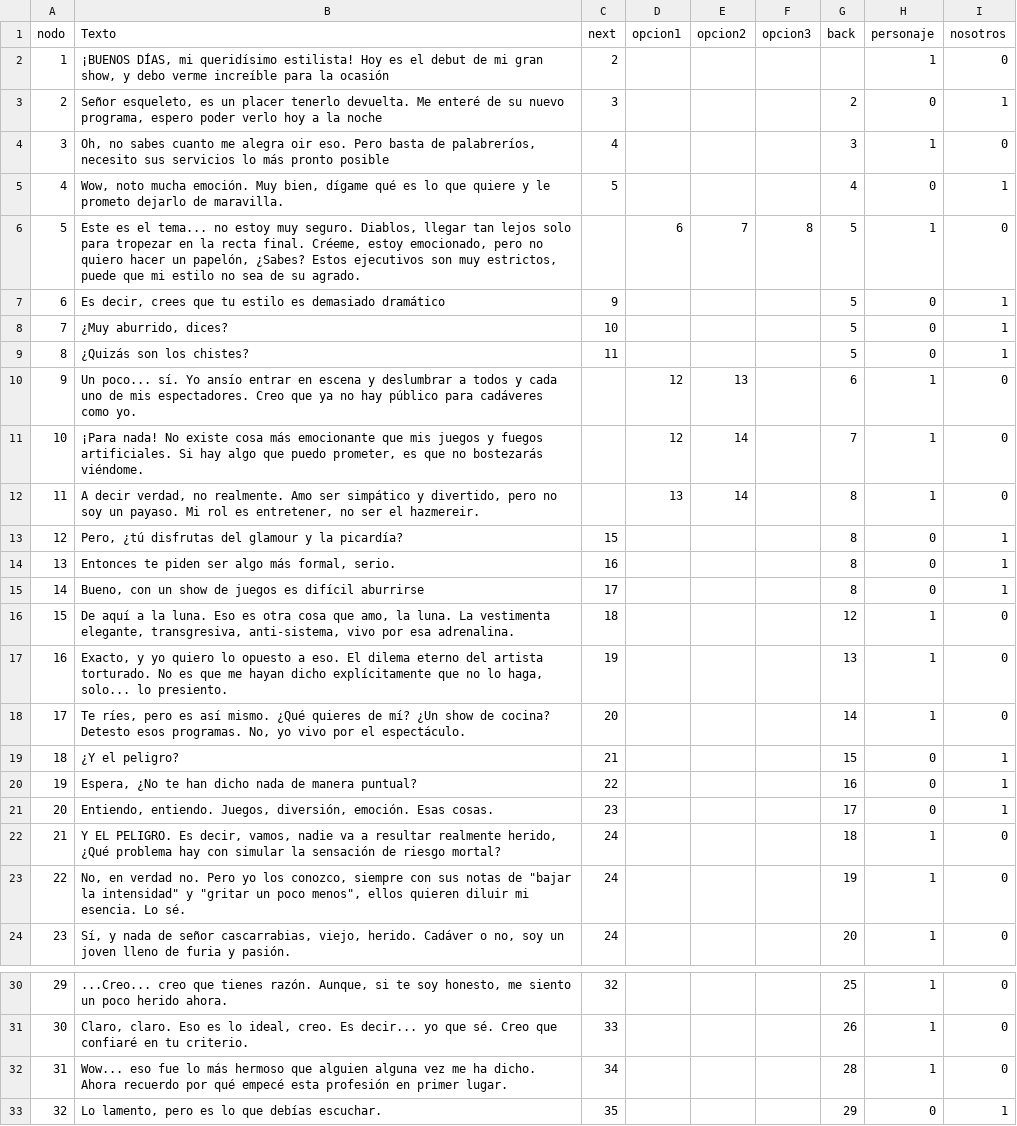
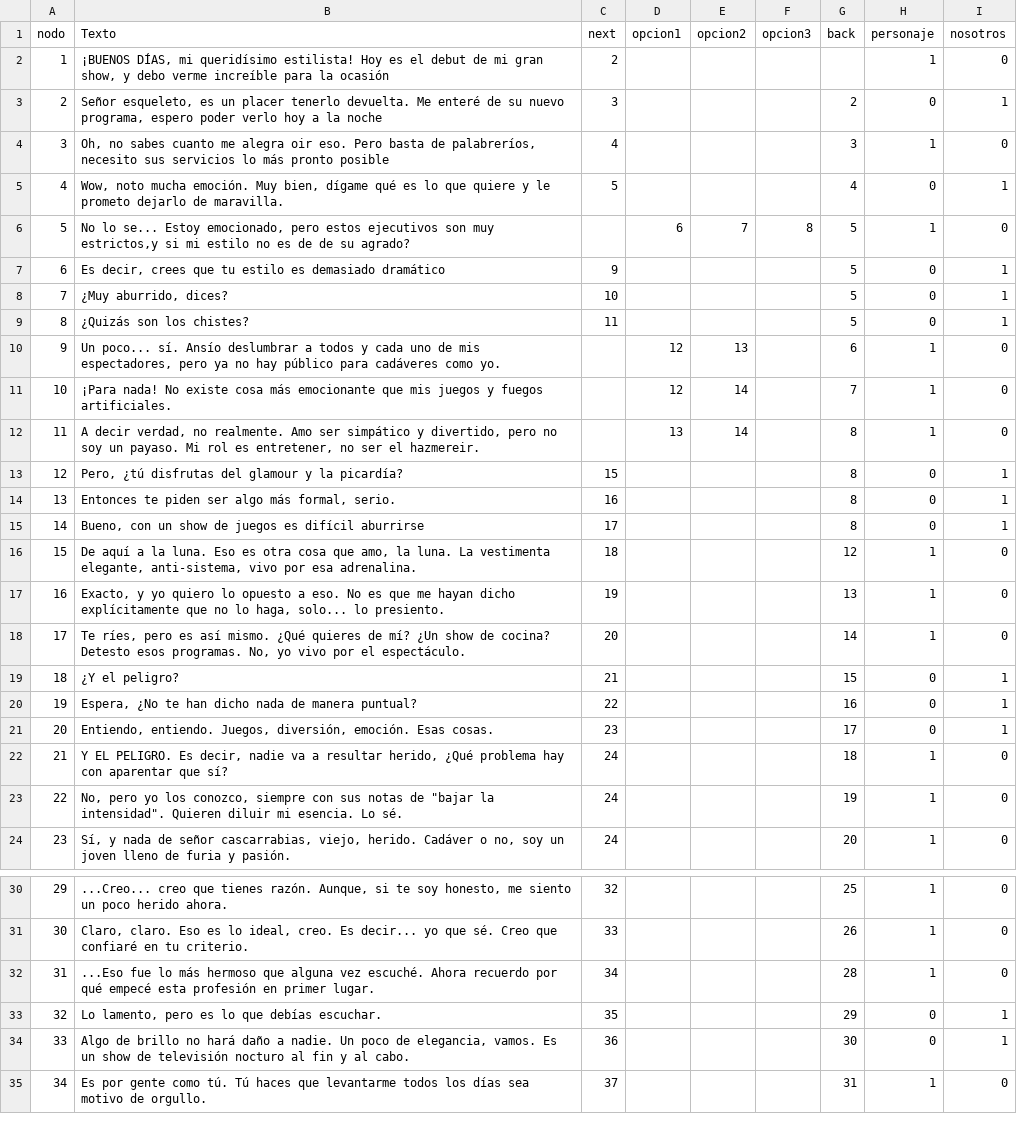
Before and after one commit to ero333/GoldenBeauty, a CSV file: Assets/excels/Esqueleto.csv (was Assets/excels/Esqueleto - dialogos.csv), drawn as a sheet; only a part is shown, gaps mark what is left out; the shorter side is filled out with more unchanged rows.

Commit message:
+ añadí pausa en las escenas de dialogos (p) + solución de playerinput en finales + correción de textos largos

```diff
--- a/Assets/excels/Esqueleto - dialogos.csv
+++ b/Assets/excels/Esqueleto.csv
@@ -5,3 +5,3 @@ nodo,Texto,next,opcion1,opcion2,opcion3,back,personaje,nosotros
 4,"Wow, noto mucha emoción. Muy bien, dígame qué es lo que quiere y le prometo dejarlo de maravilla.",5,,,,4,0,1
-5,"Este es el tema... no estoy muy seguro. Diablos, llegar tan lejos solo para tropezar en la recta final. Créeme, estoy emocionado, pero no quiero hacer un papelón, ¿Sabes? Estos ejecutivos son muy estrictos, puede que mi estilo no sea de su agrado.",,6,7,8,5,1,0
+5,"No lo se... Estoy emocionado, pero estos ejecutivos son muy estrictos,y si mi estilo no es de de su agrado?",,6,7,8,5,1,0
 6,"Es decir, crees que tu estilo es demasiado dramático",9,,,,5,0,1
@@ -9,4 +9,4 @@ nodo,Texto,next,opcion1,opcion2,opcion3,back,personaje,nosotros
 8,¿Quizás son los chistes?,11,,,,5,0,1
-9,Un poco... sí. Yo ansío entrar en escena y deslumbrar a todos y cada uno de mis espectadores. Creo que ya no hay público para cadáveres como yo.,,12,13,,6,1,0
-10,"¡Para nada! No existe cosa más emocionante que mis juegos y fuegos artificiales. Si hay algo que puedo prometer, es que no bostezarás viéndome.",,12,14,,7,1,0
+9,"Un poco... sí. Ansío deslumbrar a todos y cada uno de mis espectadores, pero ya no hay público para cadáveres como yo.",,12,13,,6,1,0
+10,¡Para nada! No existe cosa más emocionante que mis juegos y fuegos artificiales.,,12,14,,7,1,0
 11,"A decir verdad, no realmente. Amo ser simpático y divertido, pero no soy un payaso. Mi rol es entretener, no ser el hazmereir.",,13,14,,8,1,0
@@ -15,4 +15,4 @@ nodo,Texto,next,opcion1,opcion2,opcion3,back,personaje,nosotros
 14,"Bueno, con un show de juegos es difícil aburrirse",17,,,,8,0,1
-15,"De aquí a la luna. Eso es otra cosa que amo, la luna. La vestimenta elegante, transgresiva, anti-sistema, vivo por esa adrenalina.",18,,,,12,1,0
-16,"Exacto, y yo quiero lo opuesto a eso. El dilema eterno del artista torturado. No es que me hayan dicho explícitamente que no lo haga, solo... lo presiento.",19,,,,13,1,0
+15,"De aquí a la luna. Eso es otra cosa que amo, la luna. La vestimenta elegante, anti-sistema, vivo por esa adrenalina.",18,,,,12,1,0
+16,"Exacto, y yo quiero lo opuesto a eso. No es que me hayan dicho explícitamente que no lo haga, solo... lo presiento.",19,,,,13,1,0
 17,"Te ríes, pero es así mismo. ¿Qué quieres de mí? ¿Un show de cocina? Detesto esos programas. No, yo vivo por el espectáculo.",20,,,,14,1,0
@@ -21,4 +21,4 @@ nodo,Texto,next,opcion1,opcion2,opcion3,back,personaje,nosotros
 20,"Entiendo, entiendo. Juegos, diversión, emoción. Esas cosas.",23,,,,17,0,1
-21,"Y EL PELIGRO. Es decir, vamos, nadie va a resultar realmente herido, ¿Qué problema hay con simular la sensación de riesgo mortal?",24,,,,18,1,0
-22,"No, en verdad no. Pero yo los conozco, siempre con sus notas de ""bajar la intensidad"" y ""gritar un poco menos"", ellos quieren diluir mi esencia. Lo sé.",24,,,,19,1,0
+21,"Y EL PELIGRO. Es decir, nadie va a resultar herido, ¿Qué problema hay con aparentar que sí?",24,,,,18,1,0
+22,"No, pero yo los conozco, siempre con sus notas de ""bajar la intensidad"". Quieren diluir mi esencia. Lo sé.",24,,,,19,1,0
 23,"Sí, y nada de señor cascarrabias, viejo, herido. Cadáver o no, soy un joven lleno de furia y pasión.",24,,,,20,1,0
@@ -31,3 +31,3 @@ nodo,Texto,next,opcion1,opcion2,opcion3,back,personaje,nosotros
 30,"Claro, claro. Eso es lo ideal, creo. Es decir... yo que sé. Creo que confiaré en tu criterio.",33,,,,26,1,0
-31,Wow... eso fue lo más hermoso que alguien alguna vez me ha dicho. Ahora recuerdo por qué empecé esta profesión en primer lugar.,34,,,,28,1,0
+31,...Eso fue lo más hermoso que alguna vez escuché. Ahora recuerdo por qué empecé esta profesión en primer lugar.,34,,,,28,1,0
 32,"Lo lamento, pero es lo que debías escuchar.",35,,,,29,0,1
```
Also changed, not shown: Assets/excels/Bruja excel.csv, 12 other files.
